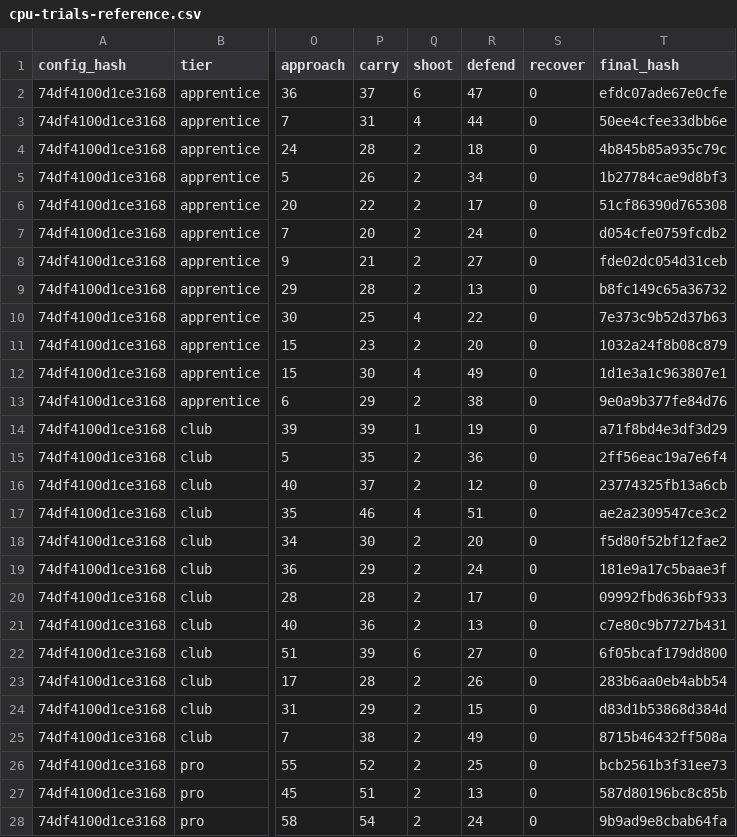
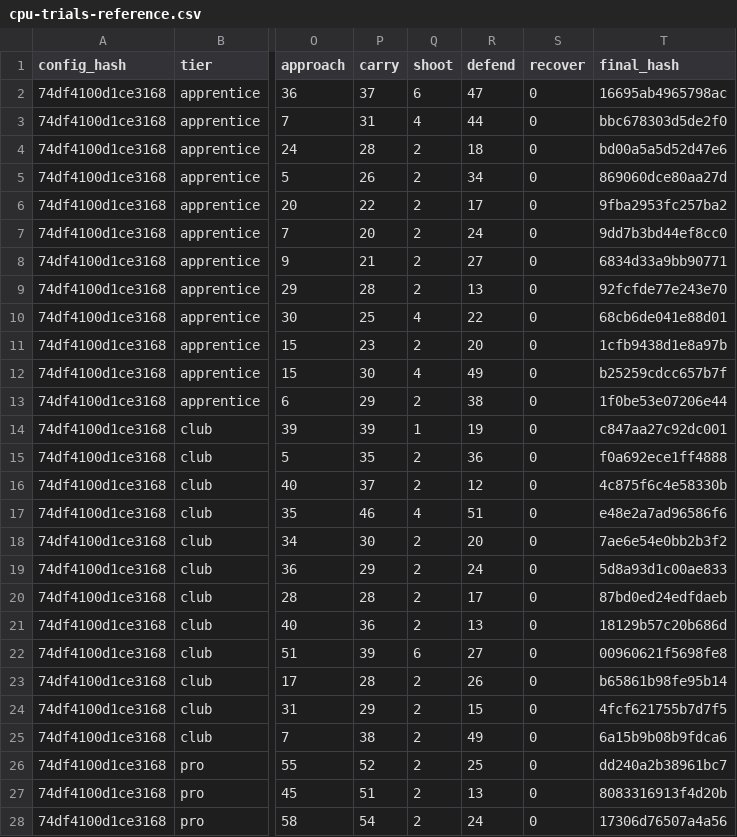
Before and after one commit to enkeldesign/eleven, a CSV file: docs/simulation/cpu-trials-reference.csv, drawn as a sheet; only a part is shown, gaps mark what is left out; the diff covers the shown part only; the diff names each change by its address in the sheet, - before the commit and + after, or states it on an @@ line.

```diff
--- a/docs/simulation/cpu-trials-reference.csv
+++ b/docs/simulation/cpu-trials-reference.csv
-T2 (final_hash): efdc07ade67e0cfe
+T2 (final_hash): 16695ab4965798ac
-T3 (final_hash): 50ee4cfee33dbb6e
+T3 (final_hash): bbc678303d5de2f0
-T4 (final_hash): 4b845b85a935c79c
+T4 (final_hash): bd00a5a5d52d47e6
-T5 (final_hash): 1b27784cae9d8bf3
+T5 (final_hash): 869060dce80aa27d
-T6 (final_hash): 51cf86390d765308
+T6 (final_hash): 9fba2953fc257ba2
-T7 (final_hash): d054cfe0759fcdb2
+T7 (final_hash): 9dd7b3bd44ef8cc0
-T8 (final_hash): fde02dc054d31ceb
+T8 (final_hash): 6834d33a9bb90771
-T9 (final_hash): b8fc149c65a36732
+T9 (final_hash): 92fcfde77e243e70
-T10 (final_hash): 7e373c9b52d37b63
+T10 (final_hash): 68cb6de041e88d01
-T11 (final_hash): 1032a24f8b08c879
+T11 (final_hash): 1cfb9438d1e8a97b
-T12 (final_hash): 1d1e3a1c963807e1
+T12 (final_hash): b25259cdcc657b7f
-T13 (final_hash): 9e0a9b377fe84d76
+T13 (final_hash): 1f0be53e07206e44
-T14 (final_hash): a71f8bd4e3df3d29
+T14 (final_hash): c847aa27c92dc001
-T15 (final_hash): 2ff56eac19a7e6f4
+T15 (final_hash): f0a692ece1ff4888
-T16 (final_hash): 23774325fb13a6cb
+T16 (final_hash): 4c875f6c4e58330b
-T17 (final_hash): ae2a2309547ce3c2
+T17 (final_hash): e48e2a7ad96586f6
-T18 (final_hash): f5d80f52bf12fae2
+T18 (final_hash): 7ae6e54e0bb2b3f2
-T19 (final_hash): 181e9a17c5baae3f
+T19 (final_hash): 5d8a93d1c00ae833
-T20 (final_hash): 09992fbd636bf933
+T20 (final_hash): 87bd0ed24edfdaeb
-T21 (final_hash): c7e80c9b7727b431
+T21 (final_hash): 18129b57c20b686d
-T22 (final_hash): 6f05bcaf179dd800
+T22 (final_hash): 00960621f5698fe8
-T23 (final_hash): 283b6aa0eb4abb54
+T23 (final_hash): b65861b98fe95b14
-T24 (final_hash): d83d1b53868d384d
+T24 (final_hash): 4fcf621755b7d7f5
-T25 (final_hash): 8715b46432ff508a
+T25 (final_hash): 6a15b9b08b9fdca6
-T26 (final_hash): bcb2561b3f31ee73
+T26 (final_hash): dd240a2b38961bc7
-T27 (final_hash): 587d80196bc8c85b
+T27 (final_hash): 8083316913f4d20b
-T28 (final_hash): 9b9ad9e8cbab64fa
+T28 (final_hash): 17306d76507a4a56
```
Also changed, not shown: 21 edited cells elsewhere in this file, docs/simulation/condition-reference.csv, docs/simulation/formation-reference.csv, 44 other files.
